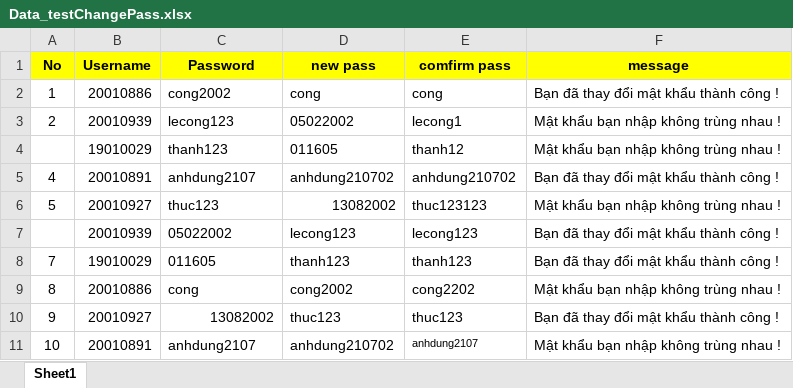
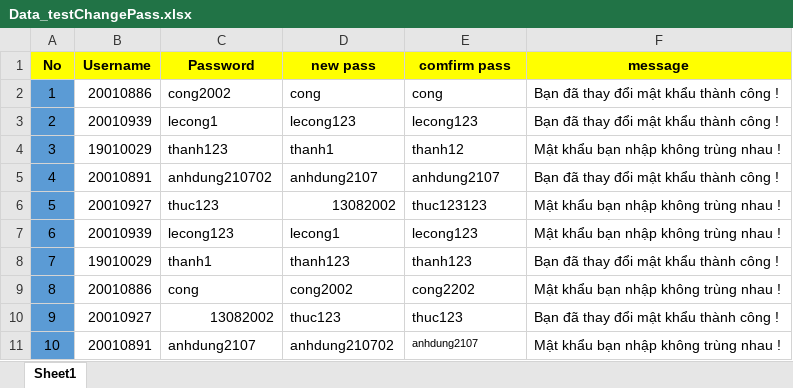
Before and after one commit to PhamTienThanhCong/selenium-test-case-qldt, an Excel workbook: dataTest/Data_testChangePass.xlsx, sheet Sheet1, drawn as a sheet; values as stored, in another font and other column widths than the file's, no borders; removed rows and columns are numbered as before the commit, all else as after; the diff names each change by its address in the sheet, - before the commit and + after, or states it on an @@ line.

```diff
--- a/dataTest/Data_testChangePass.xlsx (sheet Sheet1)
+++ b/dataTest/Data_testChangePass.xlsx (sheet Sheet1)
-A2:A6 fill: none
+A2:A6 fill: #5B9BD5
-C3 (Password): lecong123
+C3 (Password): lecong1
-D3 (new pass): 05022002
+D3 (new pass): lecong123
-E3 (comfirm pass): lecong1
+E3 (comfirm pass): lecong123
-F3 (message): Mật khẩu bạn nhập không trùng nhau !
+F3 (message): Bạn đã thay đổi mật khẩu thành công !
-A4 (No): (empty)
+A4 (No): 3
-D4 (new pass): 011605
+D4 (new pass): thanh1
-C5 (Password): anhdung2107
+C5 (Password): anhdung210702
-D5 (new pass): anhdung210702
+D5 (new pass): anhdung2107
-E5 (comfirm pass): anhdung210702
+E5 (comfirm pass): anhdung2107
-row 7:  | 20010939 | 05022002 | lecong123 | lecong123 | Bạn đã thay đổi mật khẩu thành công !
+row 7: 6 | 20010939 | lecong123 | lecong1 | lecong123 | Mật khẩu bạn nhập không trùng nhau !
-A8:A11 fill: none
+A8:A11 fill: #5B9BD5
-C8 (Password): 011605
+C8 (Password): thanh1
```
Also changed, not shown: dataTest/Data_testCheckAccount.xlsx, dataTest/Data_testLogin.xlsx, 21 other files.
